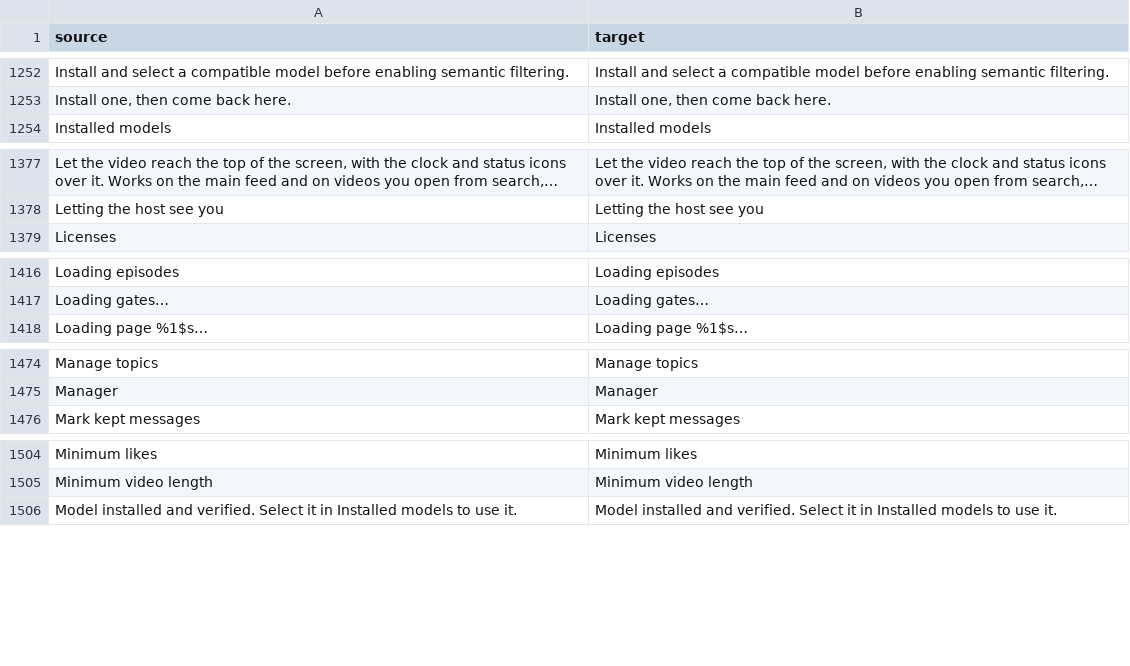
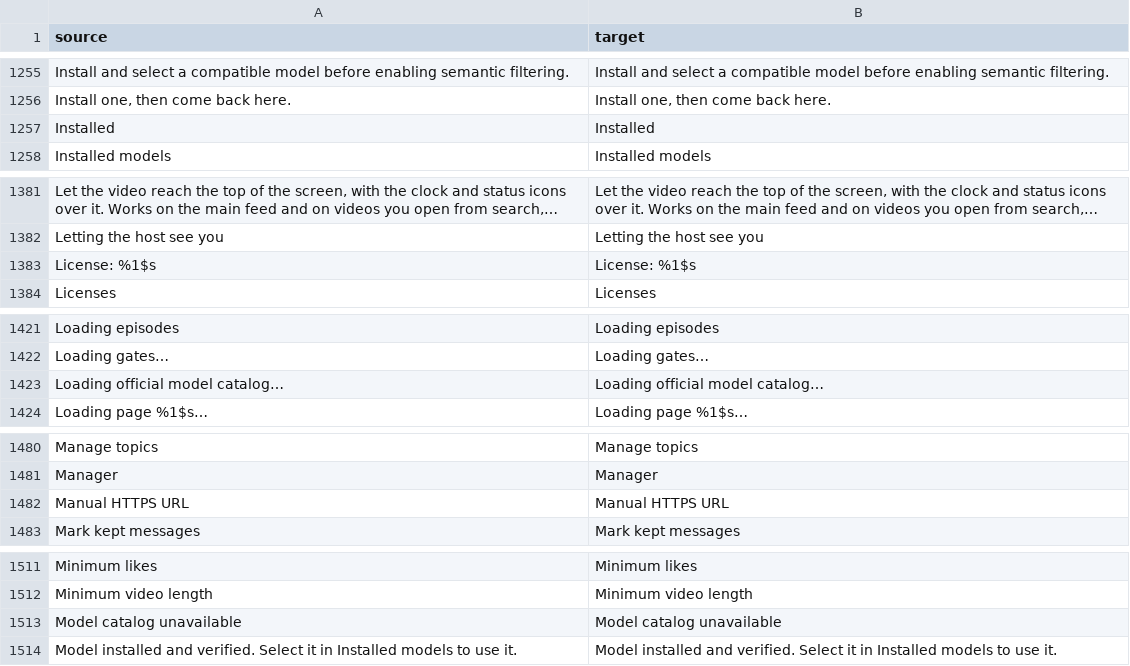
Before and after one commit to marcel322gg-png/StopSlop, a CSV file: extensions/tiktok/src/main/l10n/en.csv, drawn as a sheet; only a part is shown, gaps mark what is left out; long unchanged cells end in …; the diff covers the shown part only; the diff names each change by its address in the sheet, - before the commit and + after, or states it on an @@ line.

Commit message:
feat: publish and consume verified model catalog

```diff
--- a/extensions/tiktok/src/main/l10n/en.csv
+++ b/extensions/tiktok/src/main/l10n/en.csv
+row 1257: Installed | Installed
+row 1383: License: %1$s | License: %1$s
+row 1423: Loading official model catalog… | Loading official model catalog…
+row 1482: Manual HTTPS URL | Manual HTTPS URL
+row 1513: Model catalog unavailable | Model catalog unavailable
```
Also changed, not shown: 13 added rows elsewhere in this file, extensions/tiktok/src/main/l10n/de.tsv, 19 other files.
